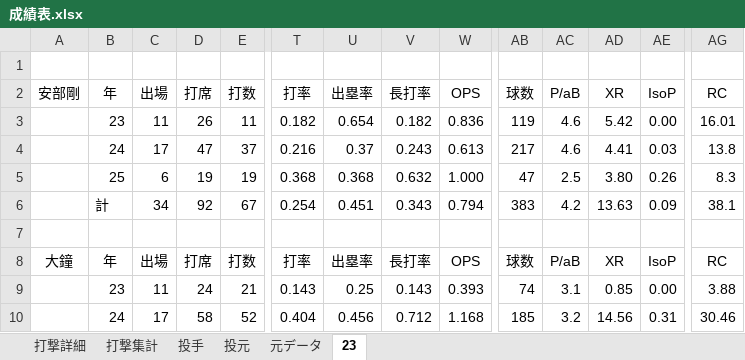
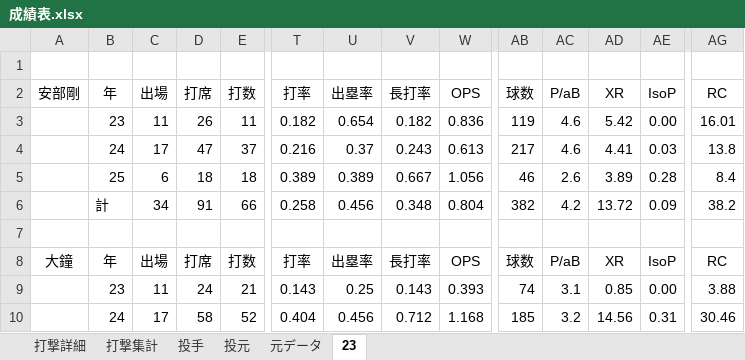
Before and after one commit to beta-zelkova/25, an Excel workbook: 成績表.xlsx, sheet 23, drawn as a sheet; only a part is shown, gaps mark what is left out; values as stored, in another font and other column widths than the file's, no borders; the diff names each change by its address in the sheet, - before the commit and + after, or states it on an @@ line.

```diff
--- a/成績表.xlsx (sheet 23)
+++ b/成績表.xlsx (sheet 23)
-D5 (打席): 19
+D5 (打席): 18
-E5 (打数): 19
+E5 (打数): 18
-T5 (打率): 0.368
+T5 (打率): 0.389
-U5 (出塁率): 0.368
+U5 (出塁率): 0.389
-V5 (長打率): 0.632
+V5 (長打率): 0.667
-W5 (OPS): 1.000
+W5 (OPS): 1.056
-AB5 (球数): 47
+AB5 (球数): 46
-AC5 (P/aB): 2.5
+AC5 (P/aB): 2.6
-AD5 (XR): 3.80
+AD5 (XR): 3.89
-AE5 (IsoP): 0.26
+AE5 (IsoP): 0.28
-AG5 (RC): 8.3
+AG5 (RC): 8.4
-D6 (打席): 92
+D6 (打席): 91
-E6 (打数): 67
+E6 (打数): 66
-T6 (打率): 0.254
+T6 (打率): 0.258
-U6 (出塁率): 0.451
+U6 (出塁率): 0.456
-V6 (長打率): 0.343
+V6 (長打率): 0.348
-W6 (OPS): 0.794
+W6 (OPS): 0.804
-AB6 (球数): 383
+AB6 (球数): 382
-AD6 (XR): 13.63
+AD6 (XR): 13.72
-AG6 (RC): 38.1
+AG6 (RC): 38.2
```
Also changed, not shown: sheet 打撃集計, sheet 打撃詳細, sheet 元データ, 4 other files.
